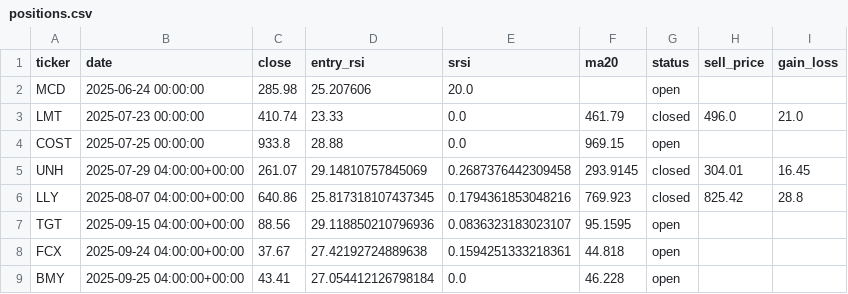
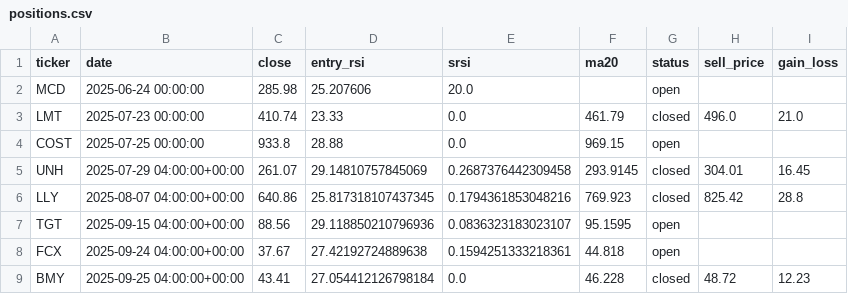
Before and after one commit to kmokrejs/stock_alert, a CSV file: positions.csv, drawn as a sheet.

```diff
--- a/positions.csv
+++ b/positions.csv
@@ -8,2 +8,2 @@ TGT,2025-09-15 04:00:00+00:00,88.56,29.118850210796936,0.0836323183023107,95.159
 FCX,2025-09-24 04:00:00+00:00,37.67,27.42192724889638,0.1594251333218361,44.818,open,,
-BMY,2025-09-25 04:00:00+00:00,43.41,27.054412126798184,0.0,46.228,open,,
+BMY,2025-09-25 04:00:00+00:00,43.41,27.054412126798184,0.0,46.228,closed,48.72,12.23
```
